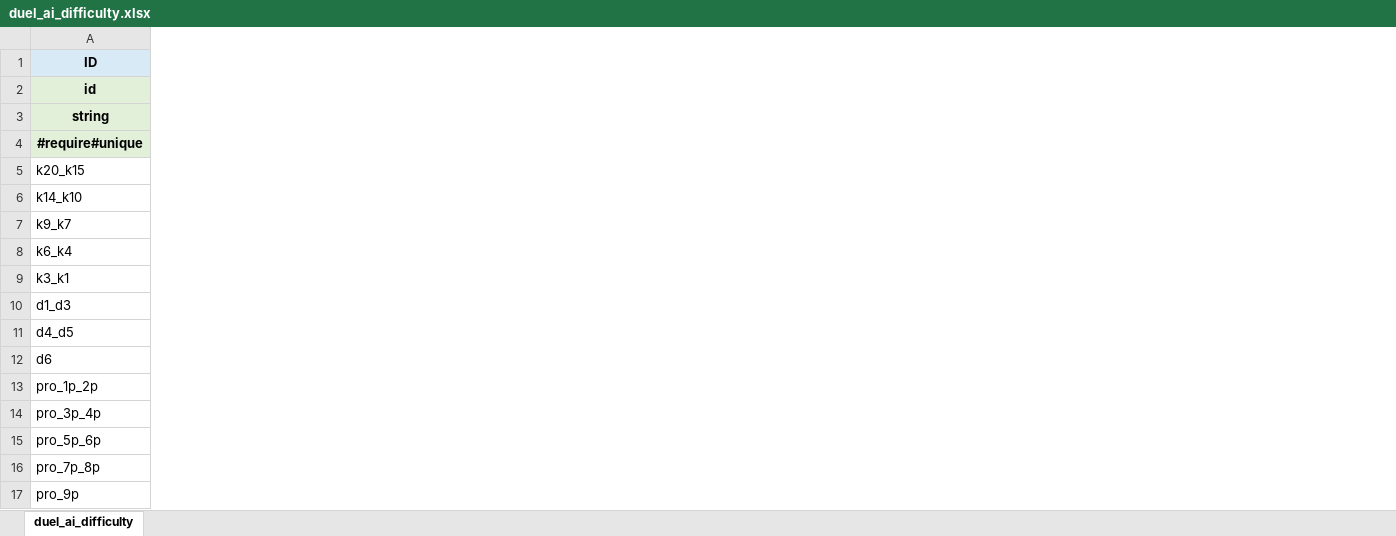
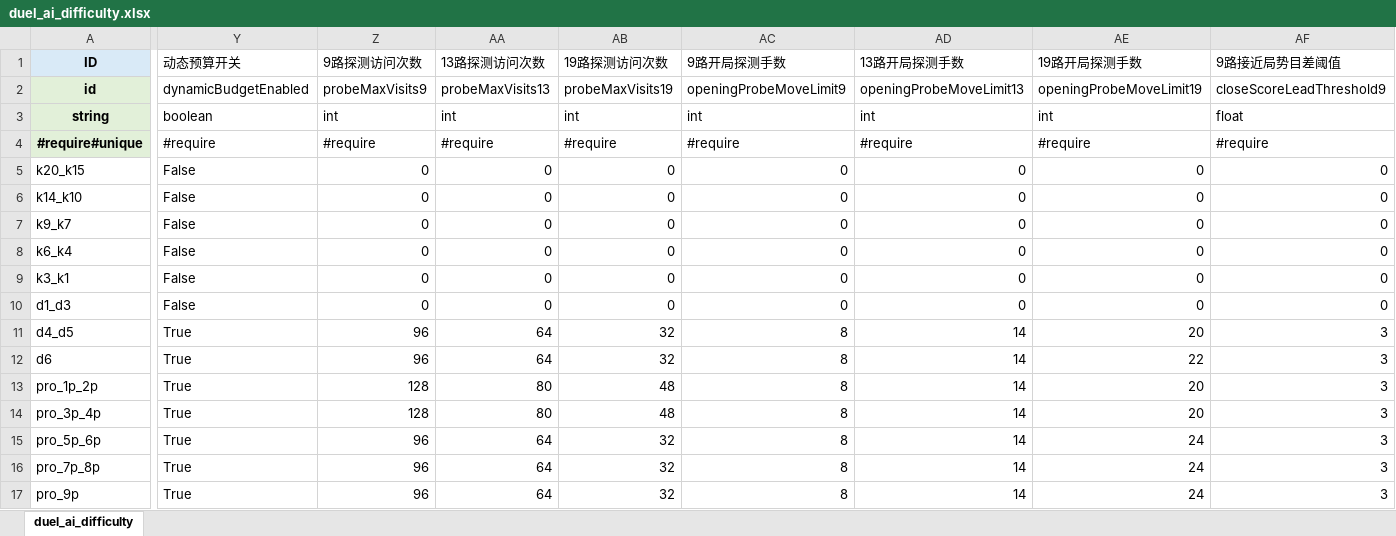
Before and after one commit to misterDDF/WeiqiXN, an Excel workbook: ConfigExporter/xlsx/duel_ai_difficulty.xlsx, sheet duel_ai_difficulty, drawn as a sheet; only a part is shown, gaps mark what is left out; values as stored, in another font and other column widths than the file's, no borders; the diff covers the shown part only; the diff names each change by its address in the sheet, - before the commit and + after, or states it on an @@ line.

```diff
--- a/ConfigExporter/xlsx/duel_ai_difficulty.xlsx (sheet duel_ai_difficulty)
+++ b/ConfigExporter/xlsx/duel_ai_difficulty.xlsx (sheet duel_ai_difficulty)
+column Y (动态预算开关), rows 2-17: dynamicBudgetEnabled | boolean | #require | False | False | False | False | False | False | True | True | True | True | True | True | True
+column Z (9路探测访问次数), rows 2-17: probeMaxVisits9 | int | #require | 0 | 0 | 0 | 0 | 0 | 0 | 96 | 96 | 128 | 128 | 96 | 96 | 96
+column AA (13路探测访问次数), rows 2-17: probeMaxVisits13 | int | #require | 0 | 0 | 0 | 0 | 0 | 0 | 64 | 64 | 80 | 80 | 64 | 64 | 64
+column AB (19路探测访问次数), rows 2-17: probeMaxVisits19 | int | #require | 0 | 0 | 0 | 0 | 0 | 0 | 32 | 32 | 48 | 48 | 32 | 32 | 32
+column AC (9路开局探测手数), rows 2-17: openingProbeMoveLimit9 | int | #require | 0 | 0 | 0 | 0 | 0 | 0 | 8 | 8 | 8 | 8 | 8 | 8 | 8
+column AD (13路开局探测手数), rows 2-17: openingProbeMoveLimit13 | int | #require | 0 | 0 | 0 | 0 | 0 | 0 | 14 | 14 | 14 | 14 | 14 | 14 | 14
+column AE (19路开局探测手数), rows 2-17: openingProbeMoveLimit19 | int | #require | 0 | 0 | 0 | 0 | 0 | 0 | 20 | 22 | 20 | 20 | 24 | 24 | 24
+column AF (9路接近局势目差阈值), rows 2-17: closeScoreLeadThreshold9 | float | #require | 0 | 0 | 0 | 0 | 0 | 0 | 3 | 3 | 3 | 3 | 3 | 3 | 3
```
Also changed, not shown: 15 added columns elsewhere in this sheet, 6 other files.
